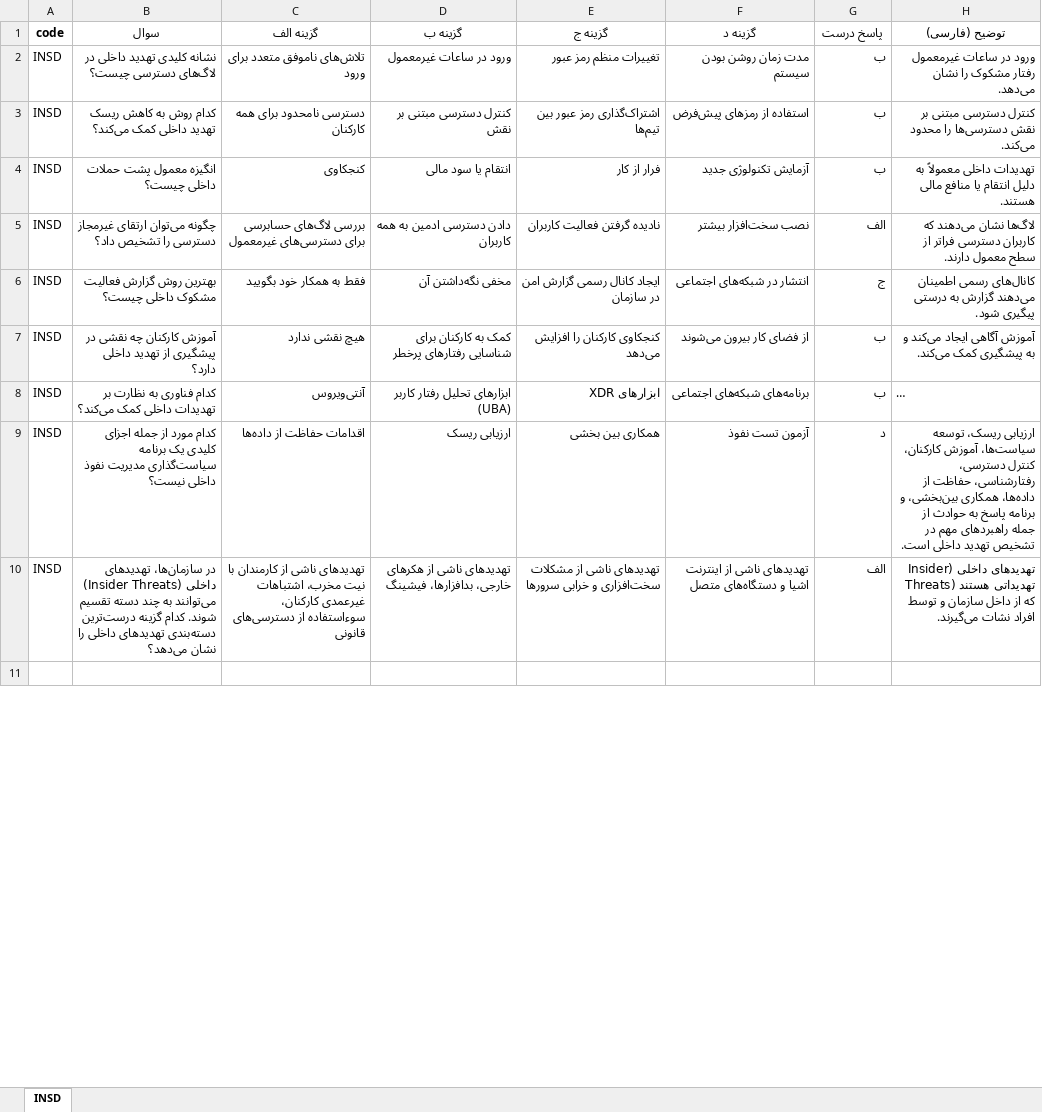
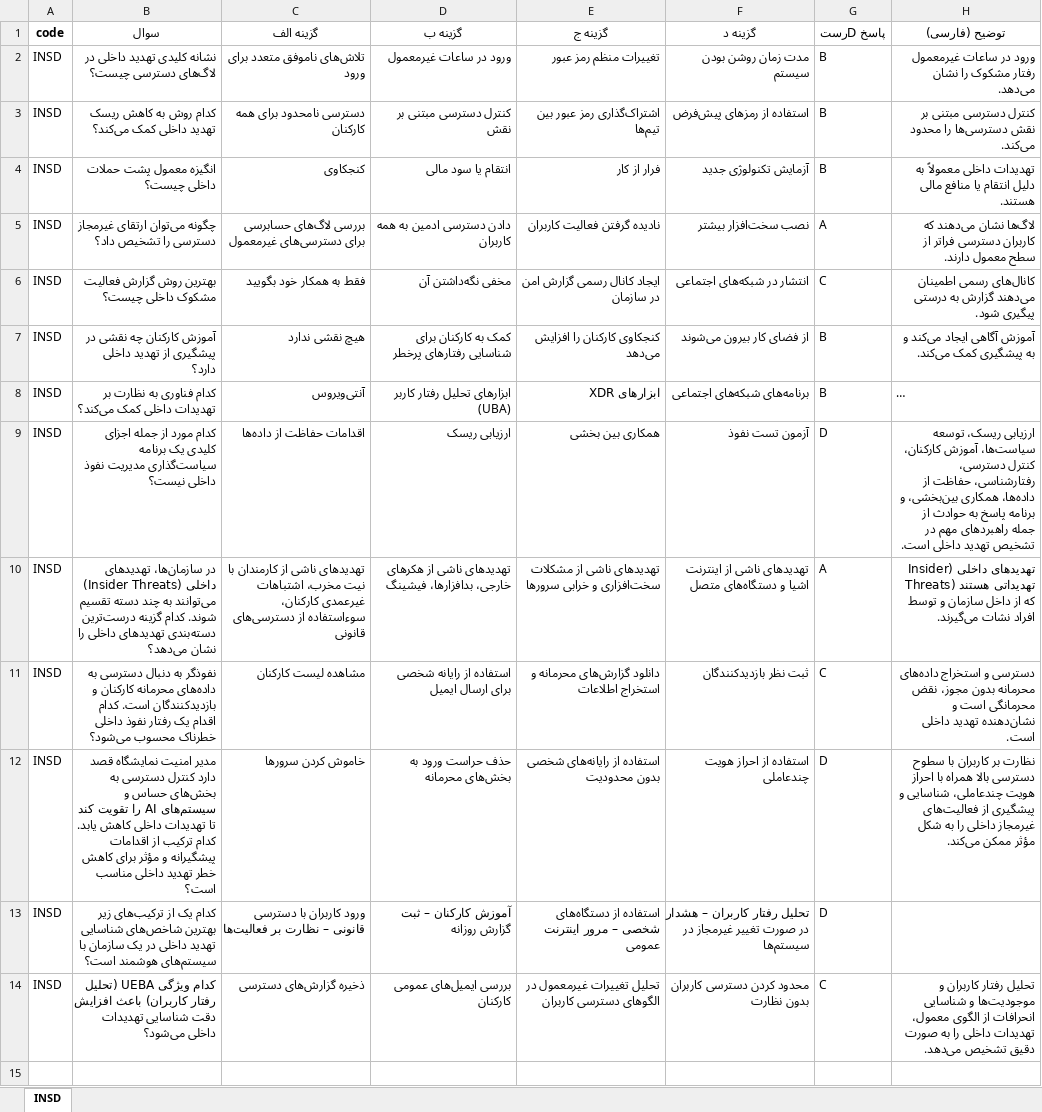
Before and after one commit to Uncle-Taki/haoma, an Excel workbook: data/questions.xlsx, sheet INSD, drawn as a sheet; only a part is shown; long unchanged cells end in …; values as stored, in another font and other column widths than the file's, no borders; the diff covers the shown part only; the diff names each change by its address in the sheet, - before the commit and + after, or states it on an @@ line.

```diff
--- a/data/questions.xlsx (sheet INSD)
+++ b/data/questions.xlsx (sheet INSD)
-G1: پاسخ درست
+G1: پاسخ Dرست
-G2:G4 (پاسخ Dرست): ب
+G2:G4 (پاسخ Dرست): B
-G5 (پاسخ Dرست): الف
+G5 (پاسخ Dرست): A
-G6 (پاسخ Dرست): ج
+G6 (پاسخ Dرست): C
-G7:G8 (پاسخ Dرست): ب
+G7:G8 (پاسخ Dرست): B
-G9 (پاسخ Dرست): د
+G9 (پاسخ Dرست): D
-G10 (پاسخ Dرست): الف
+G10 (پاسخ Dرست): A
+row 11: INSD | نفوذگر به دنبال دسترسی به داده‌های محرمانه کارکنان و بازدیدکنندگان است. کدام اقدام یک رفتار نفوذ داخلی خطرناک محسوب می‌شود؟ | مشاهده لیست کارکنان | استفاده از رایانه شخصی برای ارسال ایمیل | دانلود گزارش‌های محرمانه و استخراج اطلاعات | ثبت نظر بازدیدکنندگان | C | دسترسی و استخراج داده‌های محرمانه بدون مجوز، نقض محرمانگی است و نشان‌دهنده تهدید داخلی است.
+row 12: INSD | مدیر امنیت نمایشگاه قصد دارد کنترل دسترسی به بخش‌های حساس و سیستم‌های AI را تقویت کند تا تهدیدات داخلی کاهش یابد. کدام ترکیب از اقدامات پیشگیرانه و مؤثر برای کاهش خطر تهدید داخلی مناسب است؟ | خاموش کردن سرورها | حذف حراست ورود به بخش‌های محرمانه | استفاده از رایانه‌های شخصی بدون محدودیت | استفاده از احراز هویت چندعاملی | D | نظارت بر کاربران با سطوح دسترسی بالا همراه با احراز هویت چندعاملی، شناسایی و پیشگیری از فعالیت‌های غیرمجاز داخلی را به شکل مؤثر ممکن می‌کند.
+row 13: INSD | کدام یک از ترکیب‌های زیر بهترین شاخص‌های شناسایی تهدید داخلی در یک سازمان با سیستم‌های هوشمند است؟ | ورود کاربران با دسترسی قانونی – نظارت بر فعالیت‌ها | آموزش کارکنان – ثبت گزارش روزانه | استفاده از دستگاه‌های شخصی – مرور اینترنت عمومی | تحلیل رفتار کاربران – هشدار در صورت تغییر غیرمجاز در سیستم‌ها | D
+row 14: INSD | کدام ویژگی UEBA (تحلیل رفتار کاربران) باعث افزایش دقت شناسایی تهدیدات داخلی می‌شود؟ | ذخیره گزارش‌های دسترسی | بررسی ایمیل‌های عمومی کارکنان | تحلیل تغییرات غیرمعمول در الگوهای دسترسی کاربران | محدود کردن دسترسی کاربران بدون نظارت | C | تحلیل رفتار کاربران و موجودیت‌ها و شناسایی انحرافات از الگوی معمول، تهدیدات داخلی را به صورت دقیق تشخیص می‌دهد.
```
Also changed, not shown: 39 added rows, 8 removed rows and 87 edited cells elsewhere in this sheet, data/SCENARIOS.xlsx, 10 other files.
